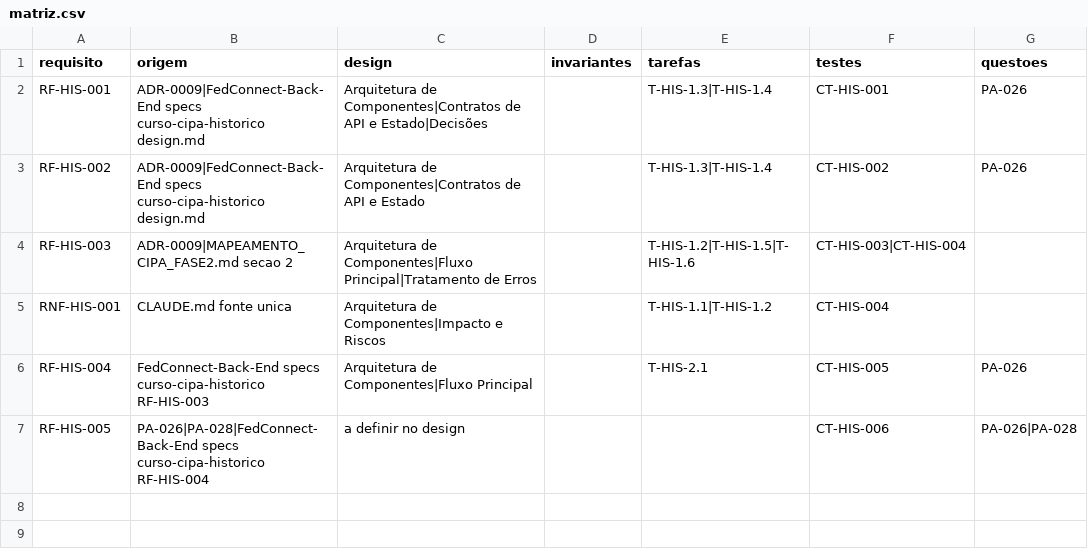
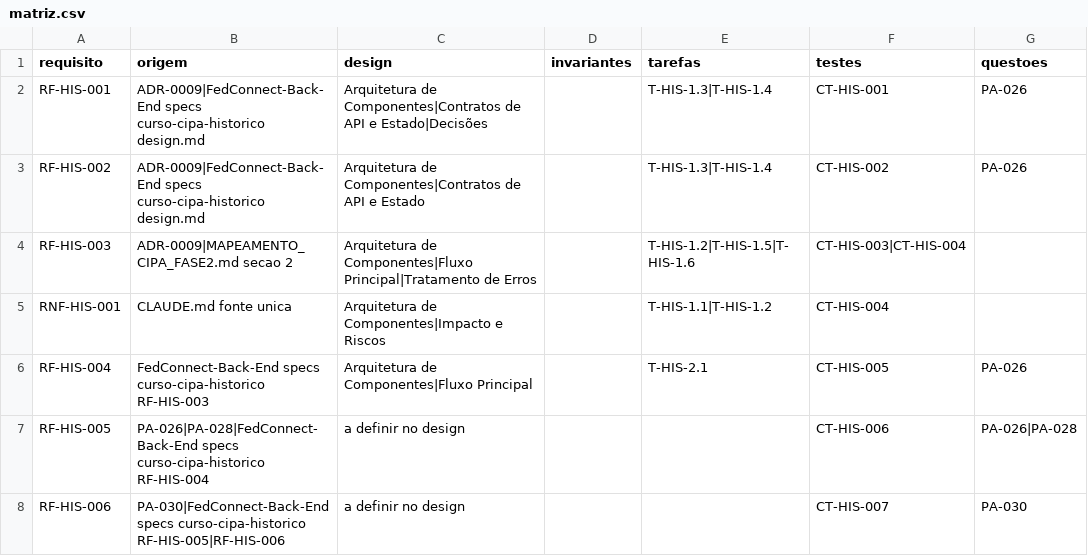
Before and after one commit to Fedcorp-Desenvolvimentos/FedConnect-FrontEnd, a CSV file: specs/curso-cipa-historico/matriz.csv, drawn as a sheet; the diff names each change by its address in the sheet, - before the commit and + after, or states it on an @@ line.

```diff
--- a/specs/curso-cipa-historico/matriz.csv
+++ b/specs/curso-cipa-historico/matriz.csv
+row 8: RF-HIS-006 | PA-030|FedConnect-Back-End specs curso-cipa-historico RF-HIS-005|RF-HIS-006 | a definir no design |  |  | CT-HIS-007 | PA-030
```
Also changed, not shown: 5 other files.
